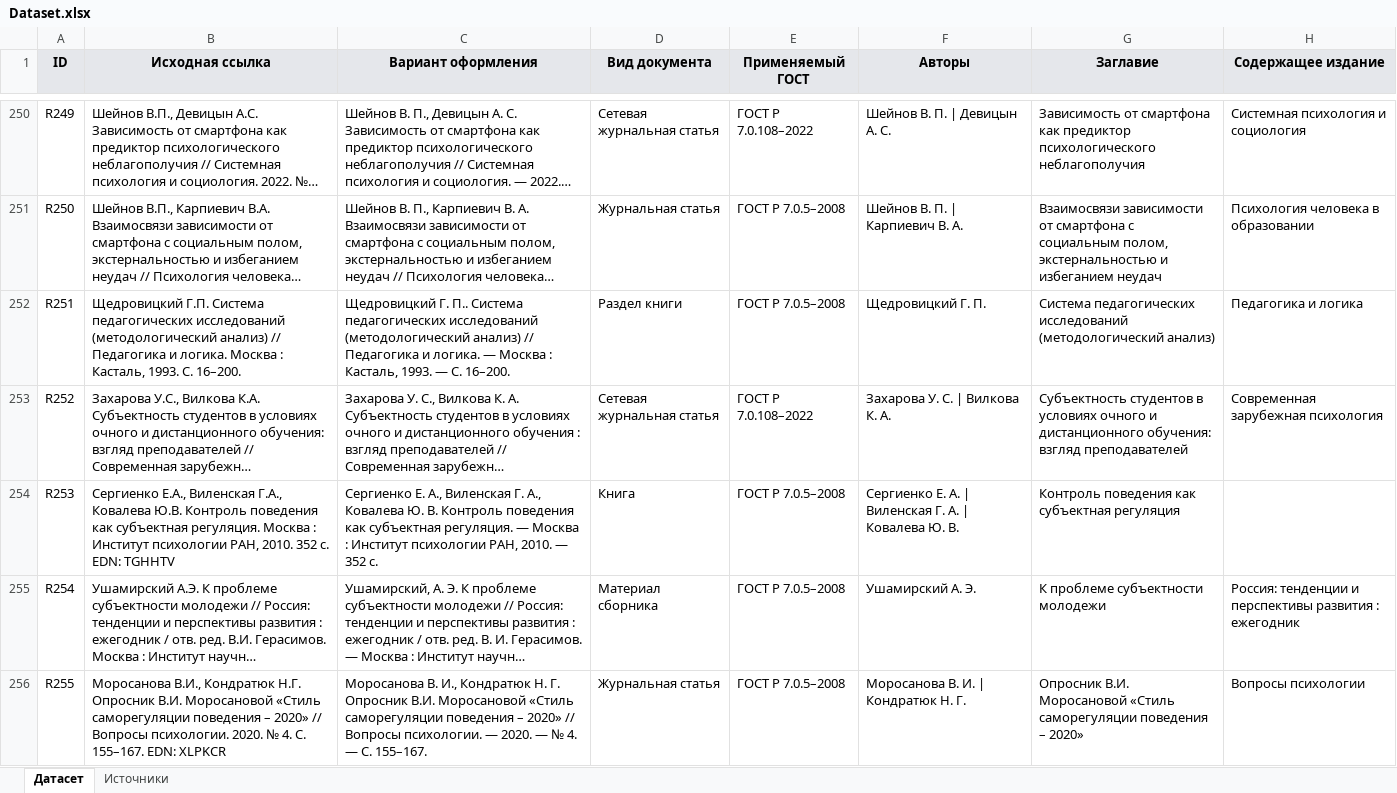
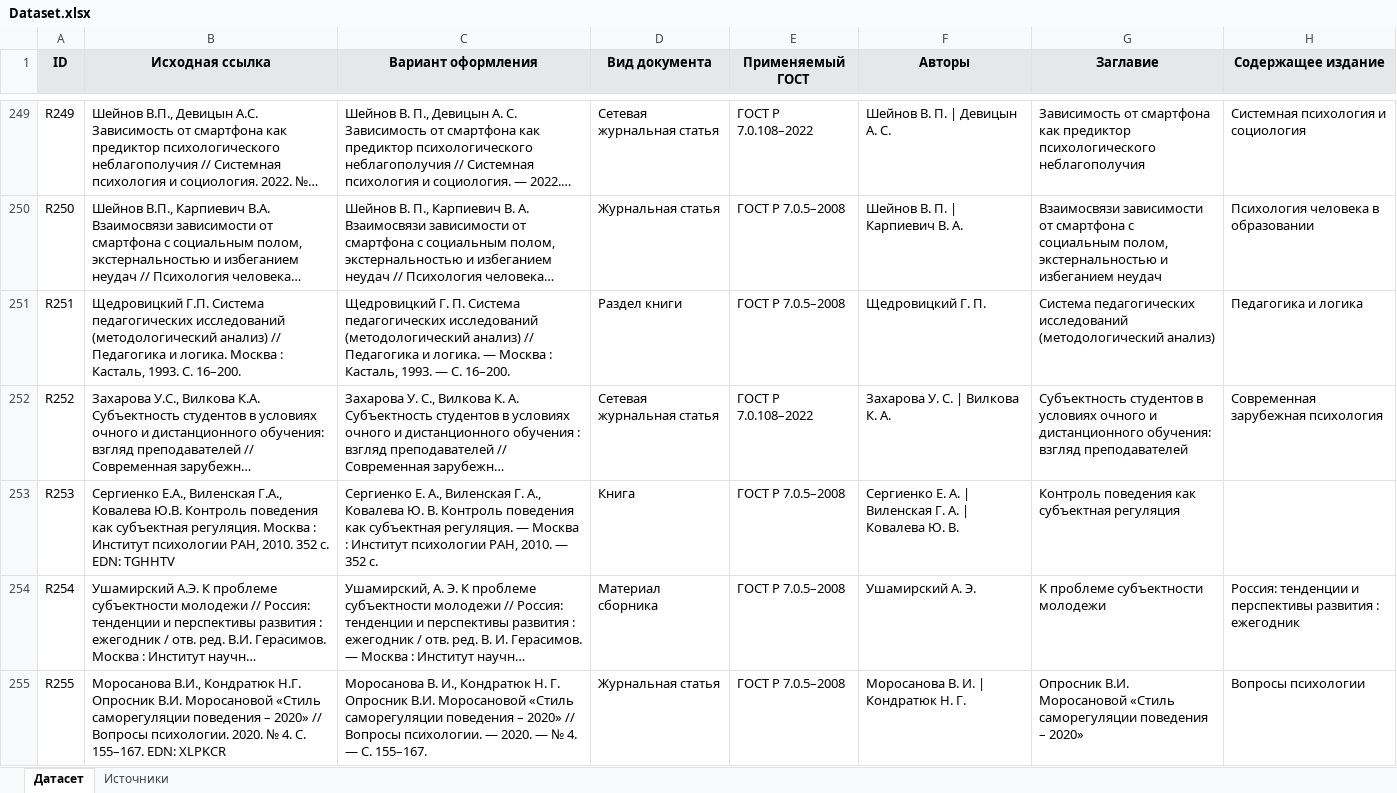
Before and after one commit to KashtanovN/bibliography-parsing-research, an Excel workbook: Dataset.xlsx, sheet Датасет, drawn as a sheet; only a part is shown, gaps mark what is left out; long unchanged cells end in …; values as stored, in another font and other column widths than the file's, no borders; table styles not drawn; addresses are those after the commit; the diff covers the shown part only; the diff names each change by its address in the sheet, - before the commit and + after, or states it on an @@ line.

```diff
--- a/Dataset.xlsx (sheet Датасет)
+++ b/Dataset.xlsx (sheet Датасет)
-C251 (Вариант оформления): Щедровицкий Г. П.. Система педагогических…
+C251 (Вариант оформления): Щедровицкий Г. П. Система педагогических…
```
Also changed, not shown: 10 removed rows, 25 edited cells and cell formats elsewhere in this sheet, sheet Источники, 22 other files.
